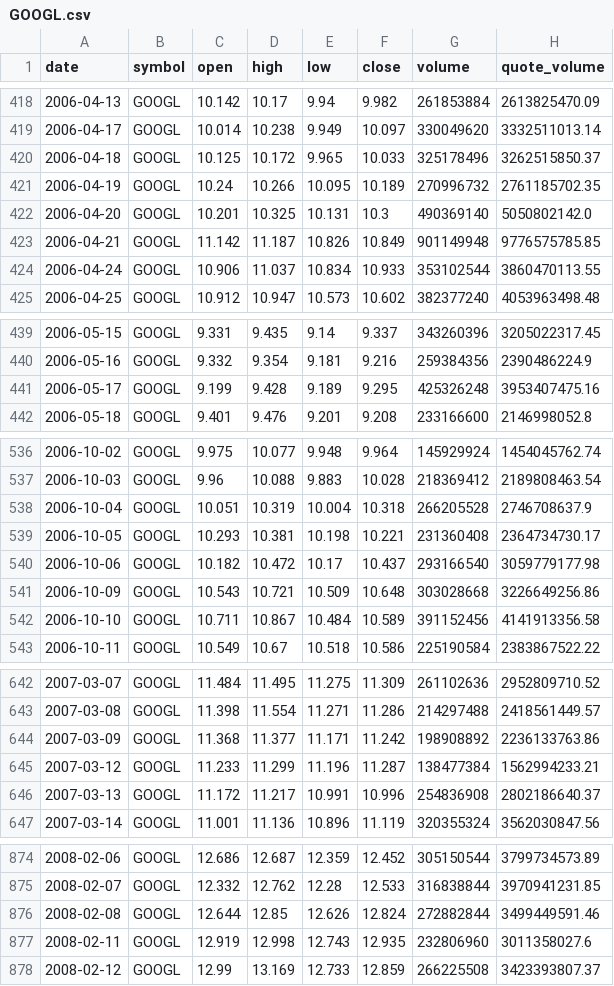
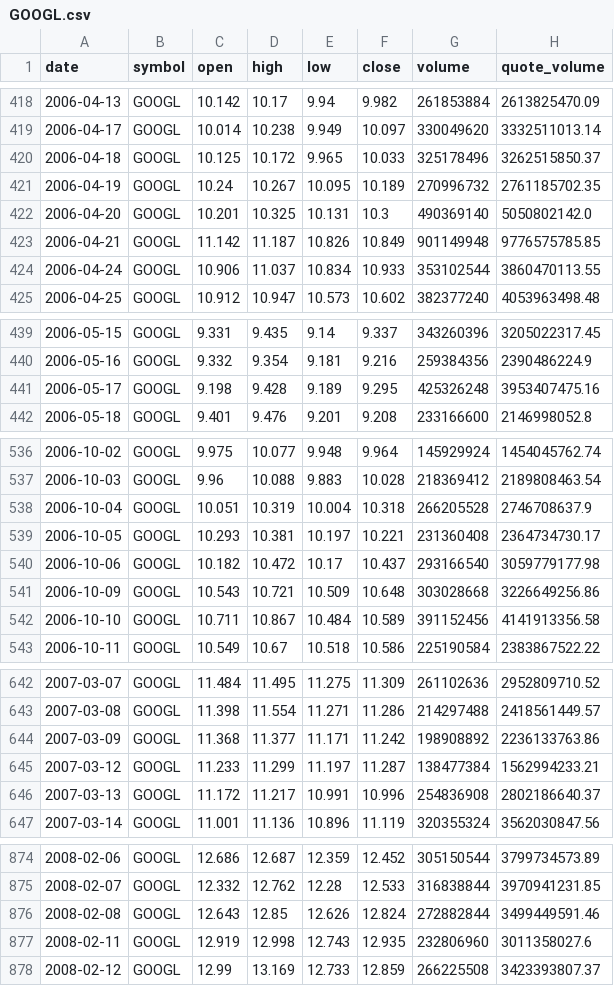
Before and after one commit to bsachart/finance-metrics-fetch, a CSV file: data/market/GOOGL.csv, drawn as a sheet; only a part is shown, gaps mark what is left out; the diff covers the shown part only.

```diff
--- a/data/market/GOOGL.csv
+++ b/data/market/GOOGL.csv
@@ -420,3 +420,3 @@ date,symbol,open,high,low,close,volume,quote_volume
 2006-04-18,GOOGL,10.125,10.172,9.965,10.033,325178496,3262515850.37
-2006-04-19,GOOGL,10.24,10.266,10.095,10.189,270996732,2761185702.35
+2006-04-19,GOOGL,10.24,10.267,10.095,10.189,270996732,2761185702.35
 2006-04-20,GOOGL,10.201,10.325,10.131,10.3,490369140,5050802142.0
@@ -440,3 +440,3 @@ date,symbol,open,high,low,close,volume,quote_volume
 2006-05-16,GOOGL,9.332,9.354,9.181,9.216,259384356,2390486224.9
-2006-05-17,GOOGL,9.199,9.428,9.189,9.295,425326248,3953407475.16
+2006-05-17,GOOGL,9.198,9.428,9.189,9.295,425326248,3953407475.16
 2006-05-18,GOOGL,9.401,9.476,9.201,9.208,233166600,2146998052.8
@@ -538,3 +538,3 @@ date,symbol,open,high,low,close,volume,quote_volume
 2006-10-04,GOOGL,10.051,10.319,10.004,10.318,266205528,2746708637.9
-2006-10-05,GOOGL,10.293,10.381,10.198,10.221,231360408,2364734730.17
+2006-10-05,GOOGL,10.293,10.381,10.197,10.221,231360408,2364734730.17
 2006-10-06,GOOGL,10.182,10.472,10.17,10.437,293166540,3059779177.98
@@ -644,3 +644,3 @@ date,symbol,open,high,low,close,volume,quote_volume
 2007-03-09,GOOGL,11.368,11.377,11.171,11.242,198908892,2236133763.86
-2007-03-12,GOOGL,11.233,11.299,11.196,11.287,138477384,1562994233.21
+2007-03-12,GOOGL,11.233,11.299,11.197,11.287,138477384,1562994233.21
 2007-03-13,GOOGL,11.172,11.217,10.991,10.996,254836908,2802186640.37
@@ -875,3 +875,3 @@ date,symbol,open,high,low,close,volume,quote_volume
 2008-02-07,GOOGL,12.332,12.762,12.28,12.533,316838844,3970941231.85
-2008-02-08,GOOGL,12.644,12.85,12.626,12.824,272882844,3499449591.46
+2008-02-08,GOOGL,12.643,12.85,12.626,12.824,272882844,3499449591.46
 2008-02-11,GOOGL,12.919,12.998,12.743,12.935,232806960,3011358027.6
```
Also changed, not shown: 78 edited cells elsewhere in this file, data/market/INTC.csv, data/market/MSFT.csv, 5 other files.
